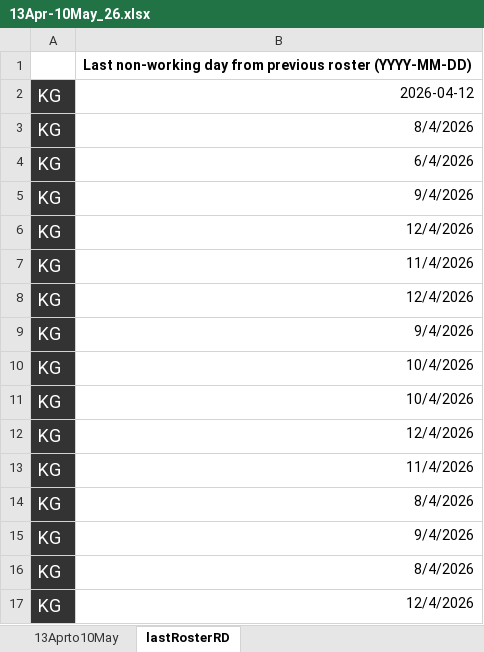
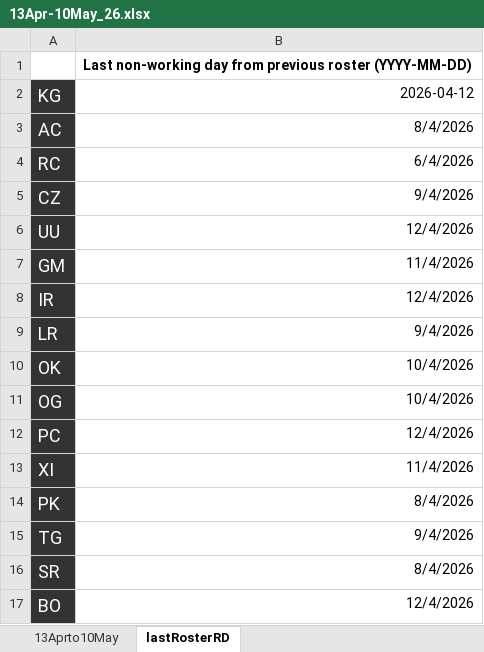
Before and after one commit to WhiteApple888/rotating_pharmacy_technician_roster, an Excel workbook: sample/13Apr-10May_26.xlsx, sheet lastRosterRD, drawn as a sheet; values as stored, in another font and other column widths than the file's, no borders; the diff names each change by its address in the sheet, - before the commit and + after, or states it on an @@ line.

```diff
--- a/sample/13Apr-10May_26.xlsx (sheet lastRosterRD)
+++ b/sample/13Apr-10May_26.xlsx (sheet lastRosterRD)
-A3: KG
+A3: AC
-A4: KG
+A4: RC
-A5: KG
+A5: CZ
-A6: KG
+A6: UU
-A7: KG
+A7: GM
-A8: KG
+A8: IR
-A9: KG
+A9: LR
-A10: KG
+A10: OK
-A11: KG
+A11: OG
-A12: KG
+A12: PC
-A13: KG
+A13: XI
-A14: KG
+A14: PK
-A15: KG
+A15: TG
-A16: KG
+A16: SR
-A17: KG
+A17: BO
```
Also changed, not shown: sample/13Apr-10May_26_copy.xlsx, 20 other files.
